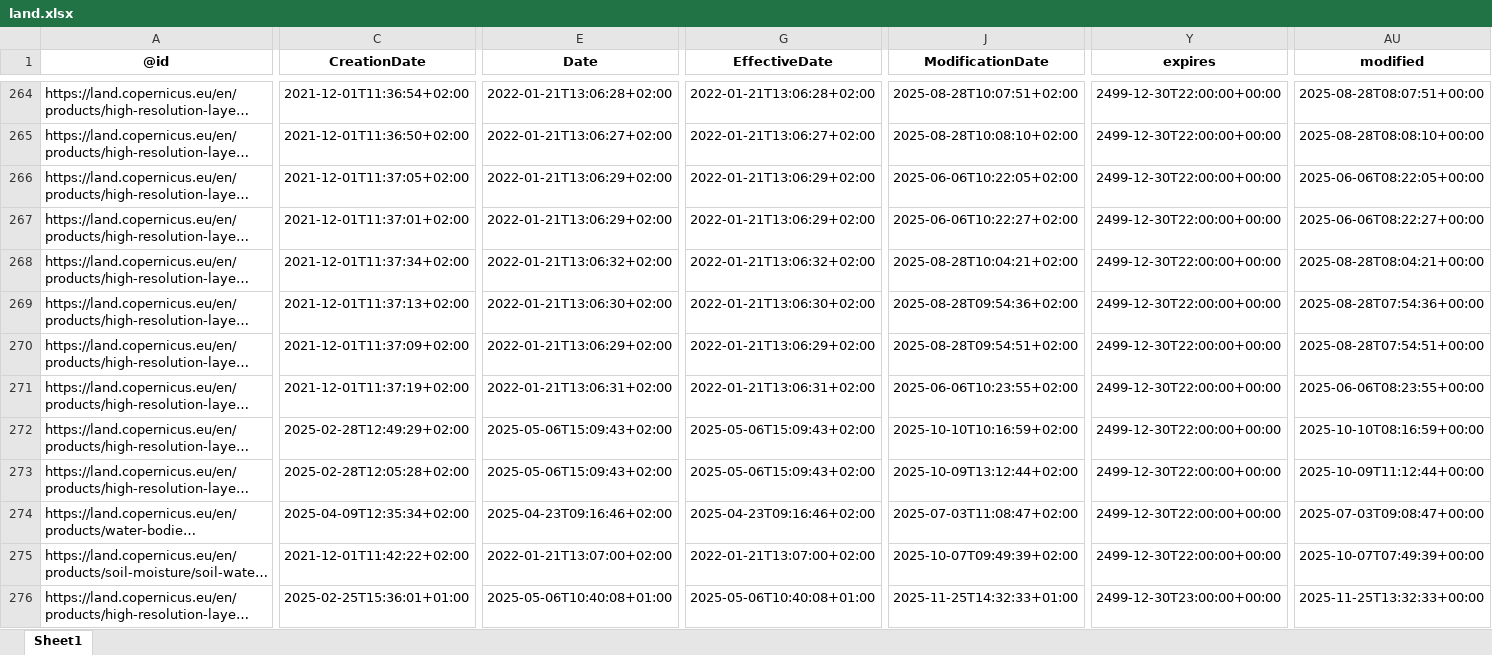
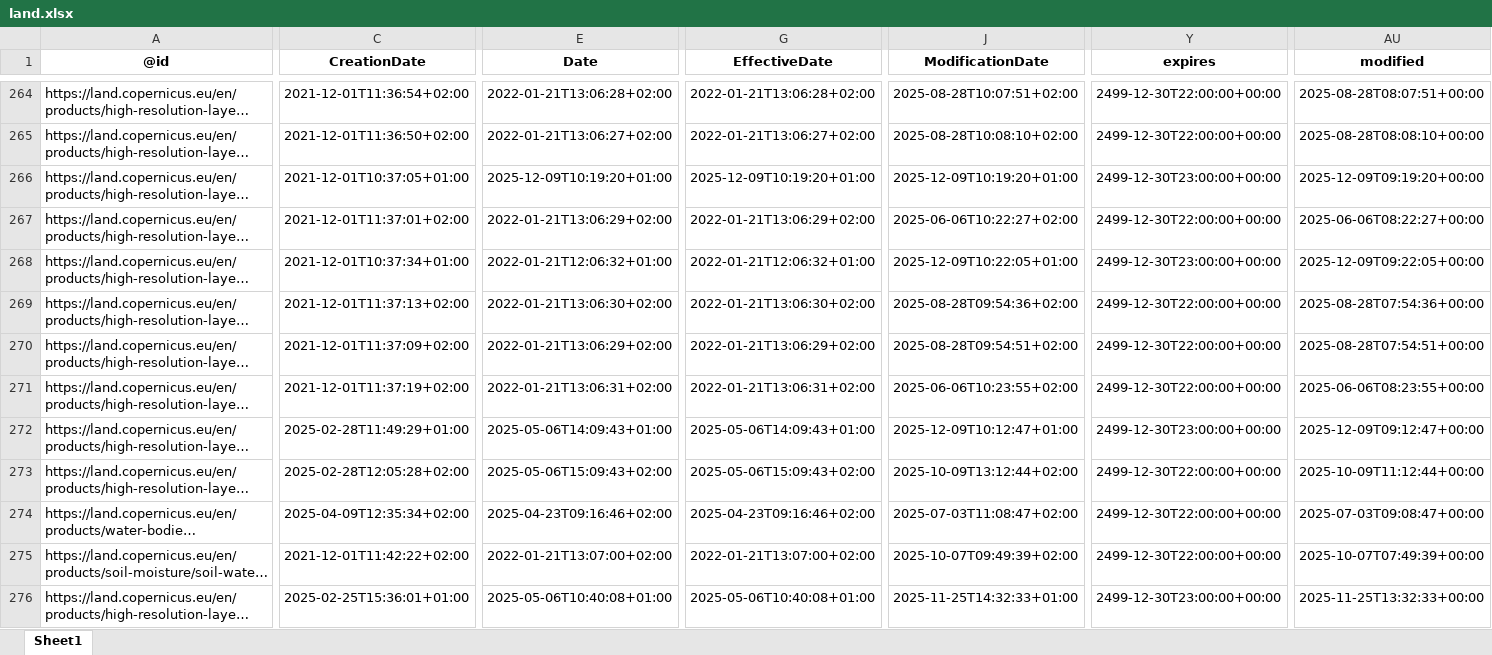
Before and after one commit to do-me/Copernicus-Services-Products-Metadata, an Excel workbook: outputs/excel/land.xlsx, sheet Sheet1, drawn as a sheet; only a part is shown, gaps mark what is left out; long unchanged cells end in …; values as stored, in another font and other column widths than the file's, no borders; the diff covers the shown part only; the diff names each change by its address in the sheet, - before the commit and + after, or states it on an @@ line.

```diff
--- a/outputs/excel/land.xlsx (sheet Sheet1)
+++ b/outputs/excel/land.xlsx (sheet Sheet1)
-C266 (CreationDate): 2021-12-01T11:37:05+02:00
+C266 (CreationDate): 2021-12-01T10:37:05+01:00
-E266 (Date): 2022-01-21T13:06:29+02:00
+E266 (Date): 2025-12-09T10:19:20+01:00
-G266 (EffectiveDate): 2022-01-21T13:06:29+02:00
+G266 (EffectiveDate): 2025-12-09T10:19:20+01:00
-J266 (ModificationDate): 2025-06-06T10:22:05+02:00
+J266 (ModificationDate): 2025-12-09T10:19:20+01:00
-Y266 (expires): 2499-12-30T22:00:00+00:00
+Y266 (expires): 2499-12-30T23:00:00+00:00
-AU266 (modified): 2025-06-06T08:22:05+00:00
+AU266 (modified): 2025-12-09T09:19:20+00:00
-C268 (CreationDate): 2021-12-01T11:37:34+02:00
+C268 (CreationDate): 2021-12-01T10:37:34+01:00
-E268 (Date): 2022-01-21T13:06:32+02:00
+E268 (Date): 2022-01-21T12:06:32+01:00
-G268 (EffectiveDate): 2022-01-21T13:06:32+02:00
+G268 (EffectiveDate): 2022-01-21T12:06:32+01:00
-J268 (ModificationDate): 2025-08-28T10:04:21+02:00
+J268 (ModificationDate): 2025-12-09T10:22:05+01:00
-Y268 (expires): 2499-12-30T22:00:00+00:00
+Y268 (expires): 2499-12-30T23:00:00+00:00
-AU268 (modified): 2025-08-28T08:04:21+00:00
+AU268 (modified): 2025-12-09T09:22:05+00:00
-C272 (CreationDate): 2025-02-28T12:49:29+02:00
+C272 (CreationDate): 2025-02-28T11:49:29+01:00
-E272 (Date): 2025-05-06T15:09:43+02:00
+E272 (Date): 2025-05-06T14:09:43+01:00
-G272 (EffectiveDate): 2025-05-06T15:09:43+02:00
+G272 (EffectiveDate): 2025-05-06T14:09:43+01:00
-J272 (ModificationDate): 2025-10-10T10:16:59+02:00
+J272 (ModificationDate): 2025-12-09T10:12:47+01:00
-Y272 (expires): 2499-12-30T22:00:00+00:00
+Y272 (expires): 2499-12-30T23:00:00+00:00
-AU272 (modified): 2025-10-10T08:16:59+00:00
+AU272 (modified): 2025-12-09T09:12:47+00:00
```
Also changed, not shown: 127 edited cells elsewhere in this sheet, outputs/excel/climate.xlsx, outputs/excel/emergency_activities_since_2012.xlsx, 9 other files.
